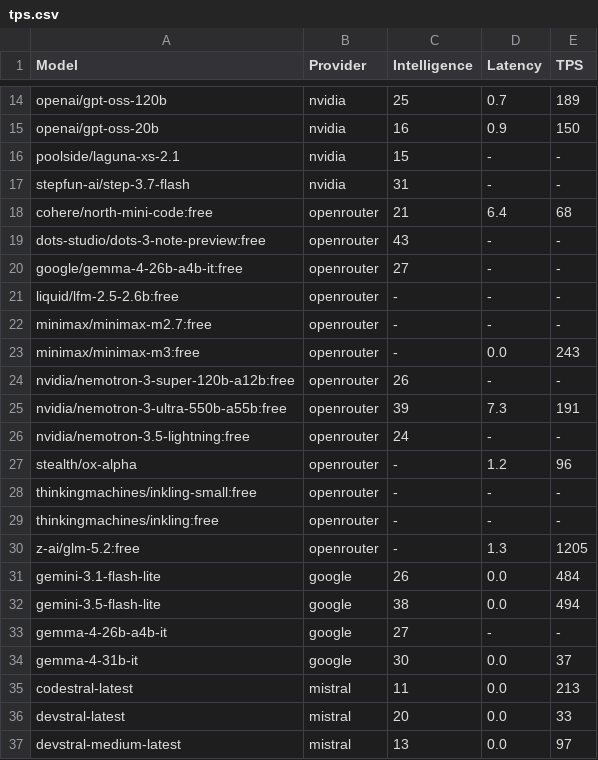
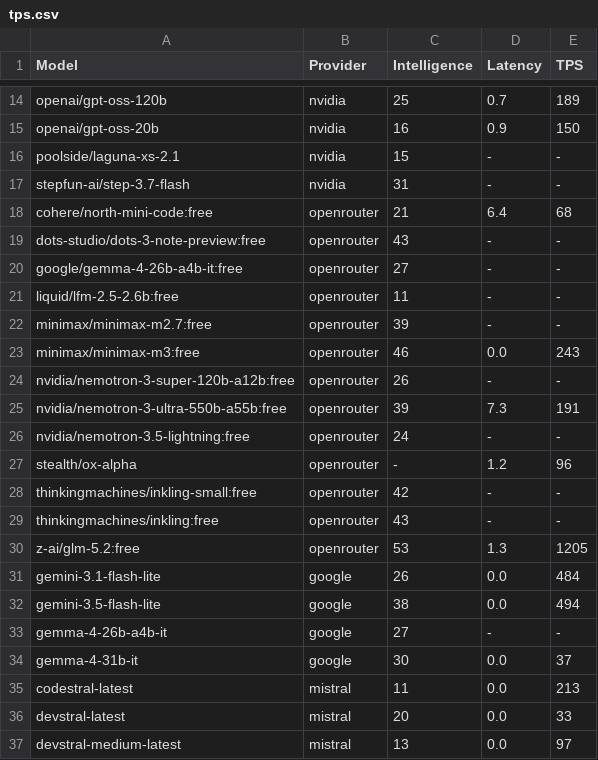
Before and after one commit to yookibooki/llm-benchmarks, a CSV file: data/tps.csv, drawn as a sheet; only a part is shown, gaps mark what is left out.

Commit message:
Add AA overrides for 6 OpenRouter models

```diff
--- a/data/tps.csv
+++ b/data/tps.csv
@@ -20,5 +20,5 @@ dots-studio/dots-3-note-preview:free,openrouter,43,-,-
 google/gemma-4-26b-a4b-it:free,openrouter,27,-,-
-liquid/lfm-2.5-2.6b:free,openrouter,-,-,-
-minimax/minimax-m2.7:free,openrouter,-,-,-
-minimax/minimax-m3:free,openrouter,-,0.0,243
+liquid/lfm-2.5-2.6b:free,openrouter,11,-,-
+minimax/minimax-m2.7:free,openrouter,39,-,-
+minimax/minimax-m3:free,openrouter,46,0.0,243
 nvidia/nemotron-3-super-120b-a12b:free,openrouter,26,-,-
@@ -27,5 +27,5 @@ nvidia/nemotron-3.5-lightning:free,openrouter,24,-,-
 stealth/ox-alpha,openrouter,-,1.2,96
-thinkingmachines/inkling-small:free,openrouter,-,-,-
-thinkingmachines/inkling:free,openrouter,-,-,-
-z-ai/glm-5.2:free,openrouter,-,1.3,1205
+thinkingmachines/inkling-small:free,openrouter,42,-,-
+thinkingmachines/inkling:free,openrouter,43,-,-
+z-ai/glm-5.2:free,openrouter,53,1.3,1205
 gemini-3.1-flash-lite,google,26,0.0,484
```
Also changed, not shown: openrouter/data/tps.csv, 2 other files.
